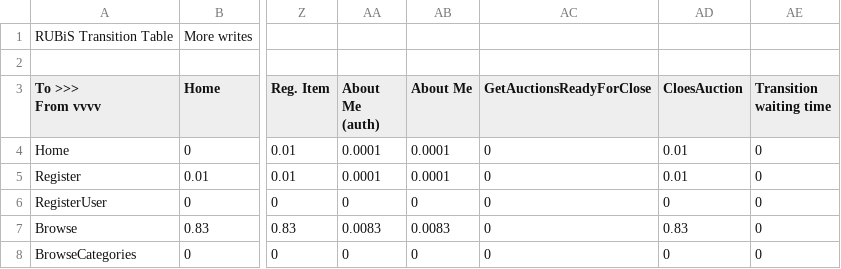
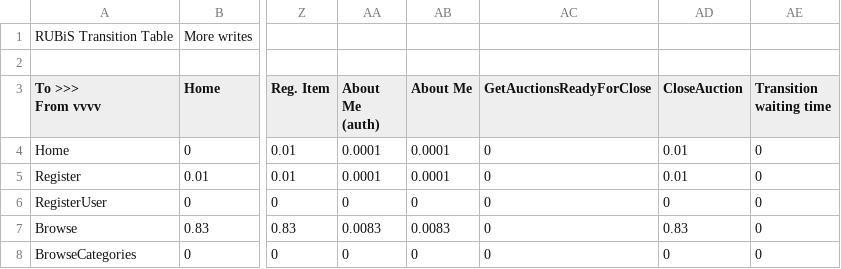
Before and after one commit to ergl/lasp-bench, a CSV file: scripts/cheng_rubis_tables/vasco_transitions_6.csv, drawn as a sheet; only a part is shown, gaps mark what is left out; the diff names each change by its address in the sheet, - before the commit and + after, or states it on an @@ line.

Commit message:
Typos

```diff
--- a/scripts/cheng_rubis_tables/vasco_transitions_6.csv
+++ b/scripts/cheng_rubis_tables/vasco_transitions_6.csv
-AD3: CloesAuction
+AD3: CloseAuction
```
Also changed, not shown: 1 other file.
